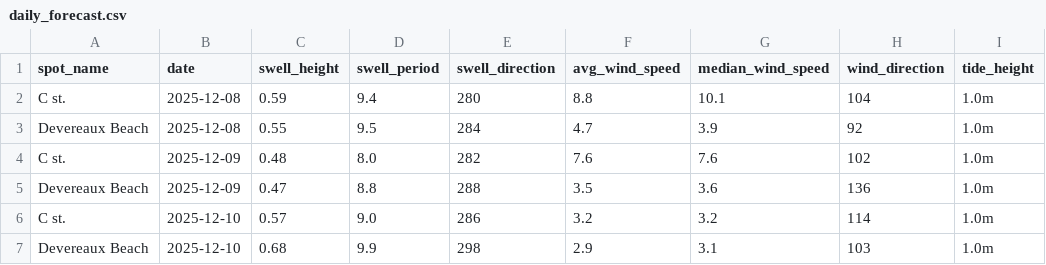
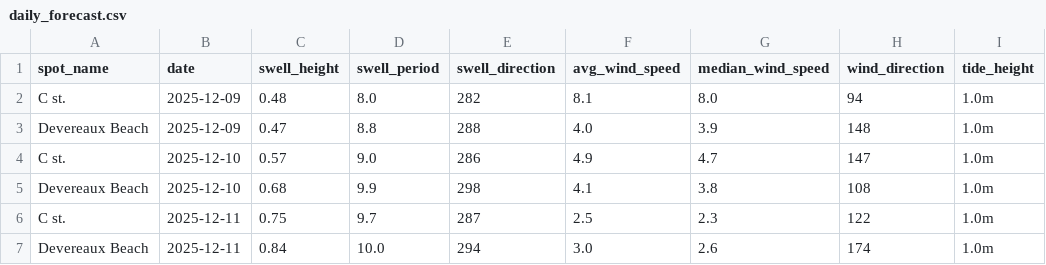
Before and after one commit to Surflie-Forecast/surflie_app, a CSV file: data/daily_forecast.csv, drawn as a sheet.

```diff
--- a/data/daily_forecast.csv
+++ b/data/daily_forecast.csv
@@ -1,7 +1,7 @@
 spot_name,date,swell_height,swell_period,swell_direction,avg_wind_speed,median_wind_speed,wind_direction,tide_height
-C st.,2025-12-08,0.59,9.4,280,8.8,10.1,104,1.0m
-Devereaux Beach,2025-12-08,0.55,9.5,284,4.7,3.9,92,1.0m
-C st.,2025-12-09,0.48,8.0,282,7.6,7.6,102,1.0m
-Devereaux Beach,2025-12-09,0.47,8.8,288,3.5,3.6,136,1.0m
-C st.,2025-12-10,0.57,9.0,286,3.2,3.2,114,1.0m
-Devereaux Beach,2025-12-10,0.68,9.9,298,2.9,3.1,103,1.0m
+C st.,2025-12-09,0.48,8.0,282,8.1,8.0,94,1.0m
+Devereaux Beach,2025-12-09,0.47,8.8,288,4.0,3.9,148,1.0m
+C st.,2025-12-10,0.57,9.0,286,4.9,4.7,147,1.0m
+Devereaux Beach,2025-12-10,0.68,9.9,298,4.1,3.8,108,1.0m
+C st.,2025-12-11,0.75,9.7,287,2.5,2.3,122,1.0m
+Devereaux Beach,2025-12-11,0.84,10.0,294,3.0,2.6,174,1.0m
```
Also changed, not shown: data/swell_raw.csv, data/wind_raw.csv, 10 other files.
